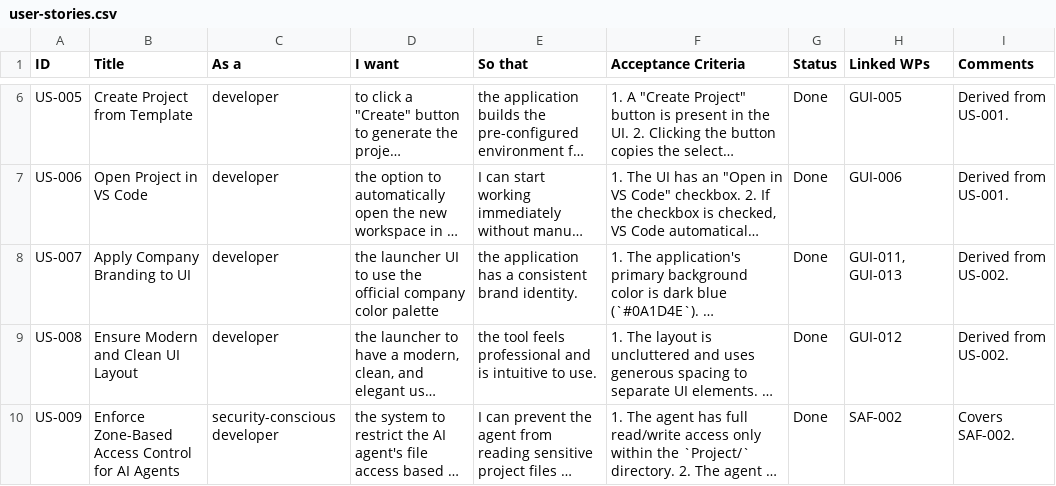
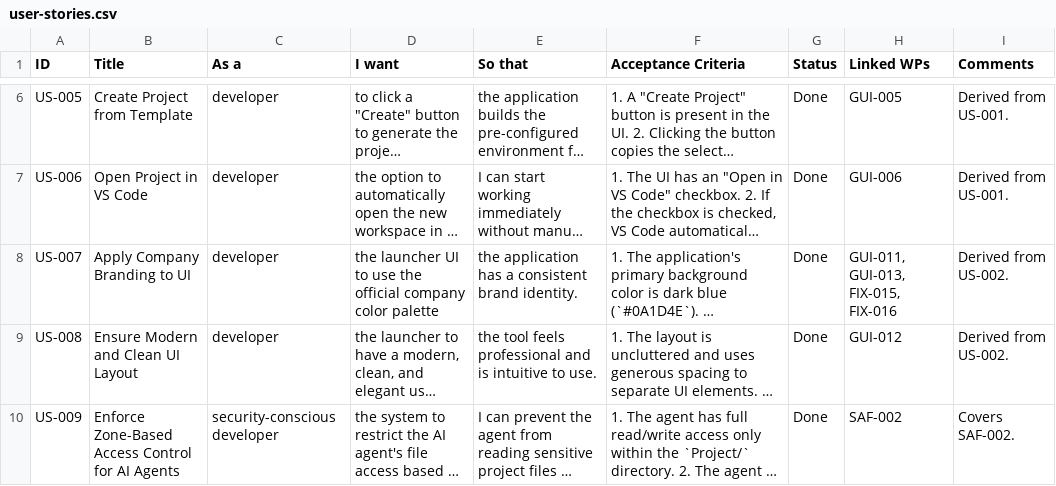
Before and after one commit to xX2Angelo8Xx/Turbulence-Solutions-Safe-Agent-Workspace, a CSV file: docs/user-stories/user-stories.csv, drawn as a sheet; only a part is shown, gaps mark what is left out; long unchanged cells end in …; the diff names each change by its address in the sheet, - before the commit and + after, or states it on an @@ line.

```diff
--- a/docs/user-stories/user-stories.csv
+++ b/docs/user-stories/user-stories.csv
-H8 (Linked WPs): GUI-011, GUI-013
+H8 (Linked WPs): GUI-011, GUI-013, FIX-015, FIX-016
```
Also changed, not shown: docs/bugs/bugs.csv, docs/workpackages/workpackages.csv.
